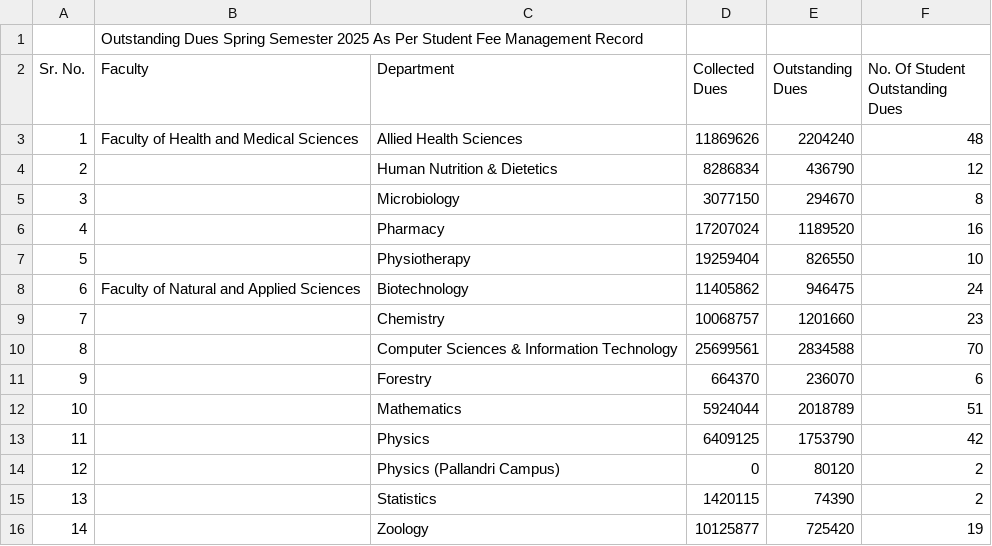
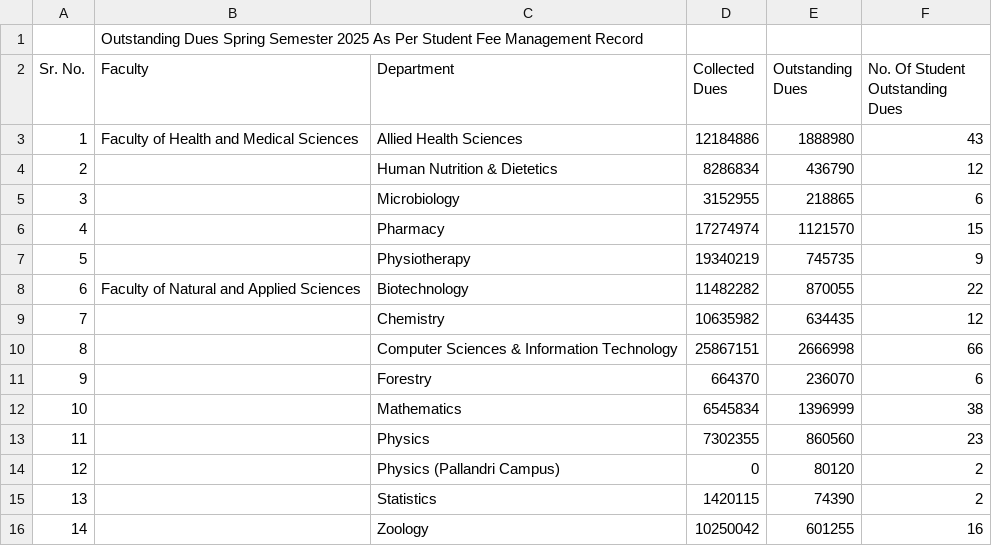
Before and after one commit to khalidlatif10788/CMSReport, a CSV file: cms_report/outstanding_dues_report_Spring25.csv, drawn as a sheet; only a part is shown; the diff covers the shown part only.

Commit message:
04-07-2025

```diff
--- a/cms_report/outstanding_dues_report_Spring25.csv
+++ b/cms_report/outstanding_dues_report_Spring25.csv
@@ -2,15 +2,15 @@
 Sr. No.,Faculty,Department,Collected Dues,Outstanding Dues,No. Of Student Outstanding Dues
-1,"Faculty of Health and Medical Sciences","Allied Health Sciences",11869626,2204240,48
+1,"Faculty of Health and Medical Sciences","Allied Health Sciences",12184886,1888980,43
 2,"","Human Nutrition & Dietetics",8286834,436790,12
-3,"","Microbiology",3077150,294670,8
-4,"","Pharmacy",17207024,1189520,16
-5,"","Physiotherapy",19259404,826550,10
-6,"Faculty of Natural and Applied Sciences","Biotechnology",11405862,946475,24
-7,"","Chemistry",10068757,1201660,23
-8,"","Computer Sciences & Information Technology",25699561,2834588,70
+3,"","Microbiology",3152955,218865,6
+4,"","Pharmacy",17274974,1121570,15
+5,"","Physiotherapy",19340219,745735,9
+6,"Faculty of Natural and Applied Sciences","Biotechnology",11482282,870055,22
+7,"","Chemistry",10635982,634435,12
+8,"","Computer Sciences & Information Technology",25867151,2666998,66
 9,"","Forestry",664370,236070,6
-10,"","Mathematics",5924044,2018789,51
-11,"","Physics",6409125,1753790,42
+10,"","Mathematics",6545834,1396999,38
+11,"","Physics",7302355,860560,23
 12,"","Physics (Pallandri Campus)",0,80120,2
 13,"","Statistics",1420115,74390,2
-14,"","Zoology",10125877,725420,19
+14,"","Zoology",10250042,601255,16
```
Also changed, not shown: 42 edited cells elsewhere in this file.
